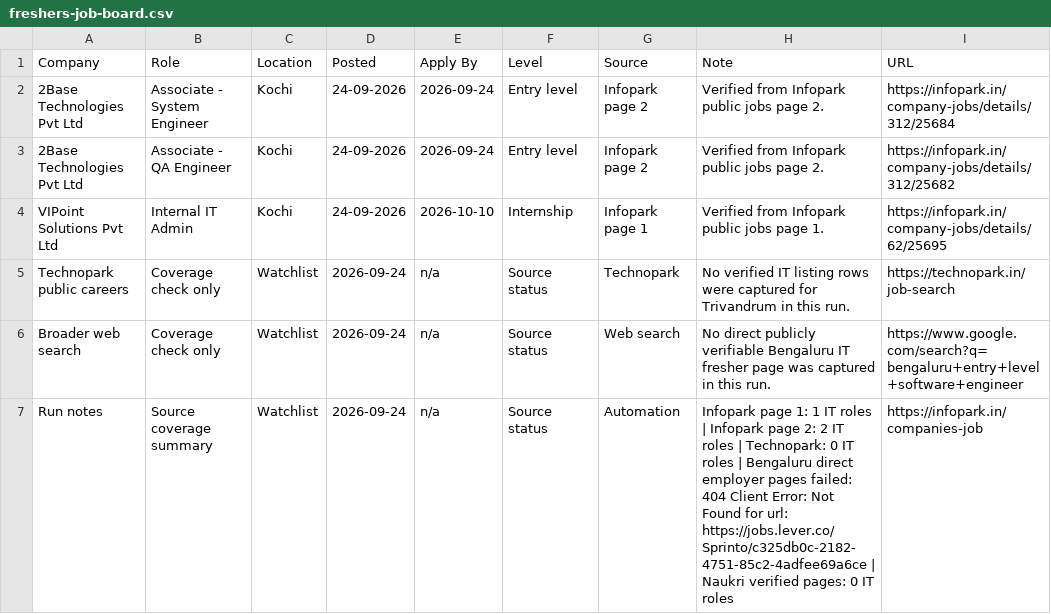
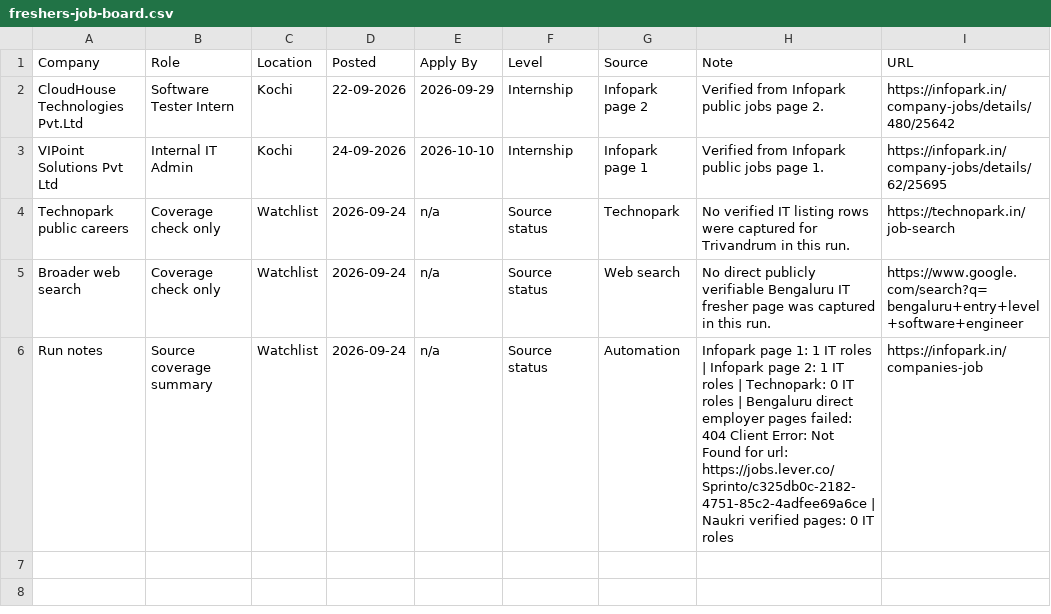
Before and after one commit to sk-learner/Automation-freshers-job-alert, a CSV file: outputs/freshers-job-board.csv, drawn as a sheet.

```diff
--- a/outputs/freshers-job-board.csv
+++ b/outputs/freshers-job-board.csv
@@ -1,4 +1,3 @@
 Company,Role,Location,Posted,Apply By,Level,Source,Note,URL
-2Base Technologies Pvt Ltd,Associate - System Engineer,Kochi,24-09-2026,2026-09-24,Entry level,Infopark page 2,Verified from Infopark public jobs page 2.,https://infopark.in/company-jobs/details/312/25684
-2Base Technologies Pvt Ltd,Associate - QA Engineer,Kochi,24-09-2026,2026-09-24,Entry level,Infopark page 2,Verified from Infopark public jobs page 2.,https://infopark.in/company-jobs/details/312/25682
+CloudHouse Technologies Pvt.Ltd,Software Tester Intern,Kochi,22-09-2026,2026-09-29,Internship,Infopark page 2,Verified from Infopark public jobs page 2.,https://infopark.in/company-jobs/details/480/25642
 VIPoint Solutions Pvt Ltd,Internal IT Admin,Kochi,24-09-2026,2026-10-10,Internship,Infopark page 1,Verified from Infopark public jobs page 1.,https://infopark.in/company-jobs/details/62/25695
@@ -6,2 +5,2 @@ Technopark public careers,Coverage check only,Watchlist,2026-09-24,n/a,Source st
 Broader web search,Coverage check only,Watchlist,2026-09-24,n/a,Source status,Web search,No direct publicly verifiable Bengaluru IT fresher page was captured in this run.,https://www.google.com/search?q=bengaluru+entry+level+software+engineer
-Run notes,Source coverage summary,Watchlist,2026-09-24,n/a,Source status,Automation,Infopark page 1: 1 IT roles | Infopark page 2: 2 IT roles | Technopark: 0 IT roles | Bengaluru direct employer pages failed: 404 Client Error: Not Found for url: https://jobs.lever.co/Sprinto/c325db0c-2182-4751-85c2-4adfee69a6ce | Naukri verified pages: 0 IT roles,https://infopark.in/companies-job
+Run notes,Source coverage summary,Watchlist,2026-09-24,n/a,Source status,Automation,Infopark page 1: 1 IT roles | Infopark page 2: 1 IT roles | Technopark: 0 IT roles | Bengaluru direct employer pages failed: 404 Client Error: Not Found for url: https://jobs.lever.co/Sprinto/c325db0c-2182-4751-85c2-4adfee69a6ce | Naukri verified pages: 0 IT roles,https://infopark.in/companies-job
```
Also changed, not shown: docs/freshers-job-board.csv, 4 other files.
